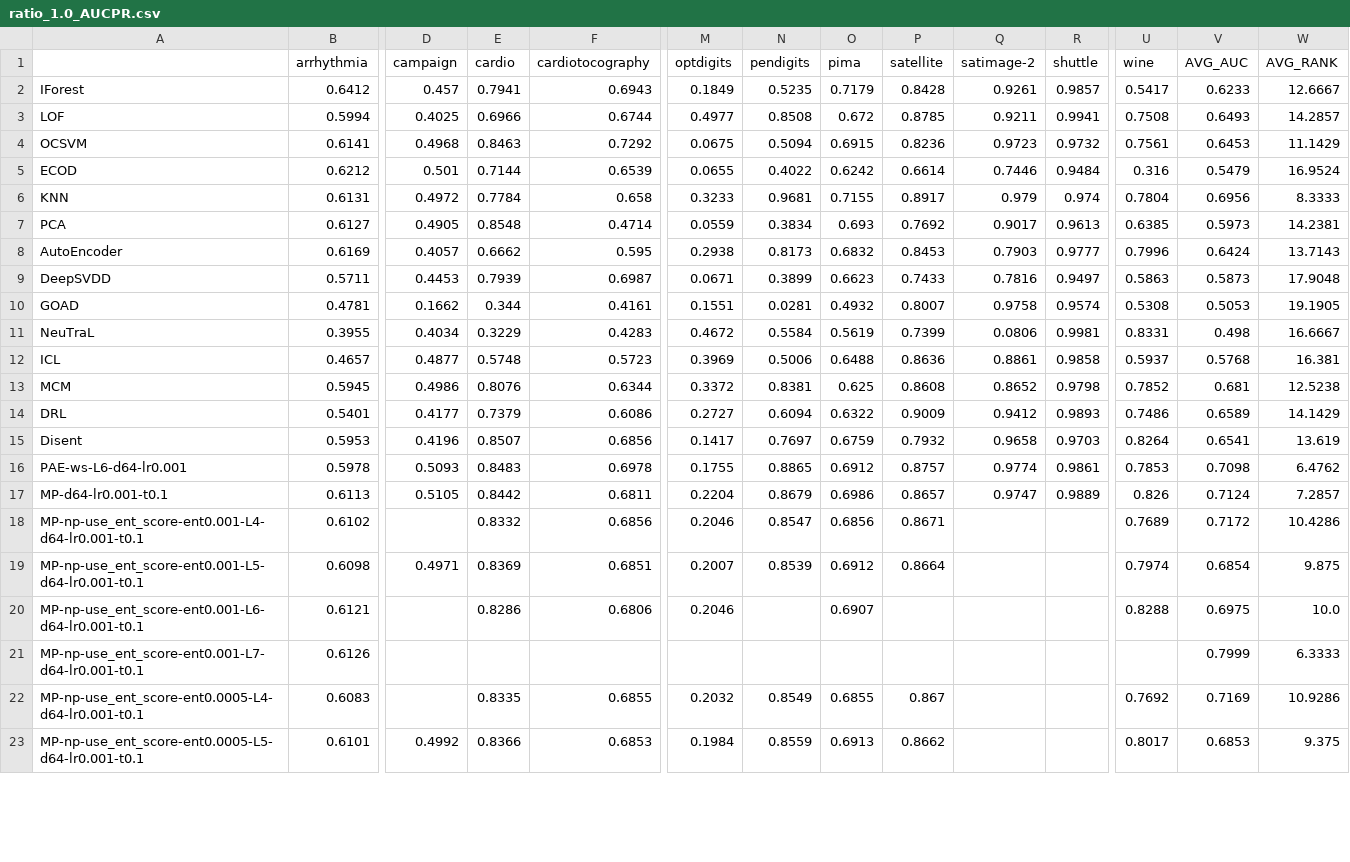
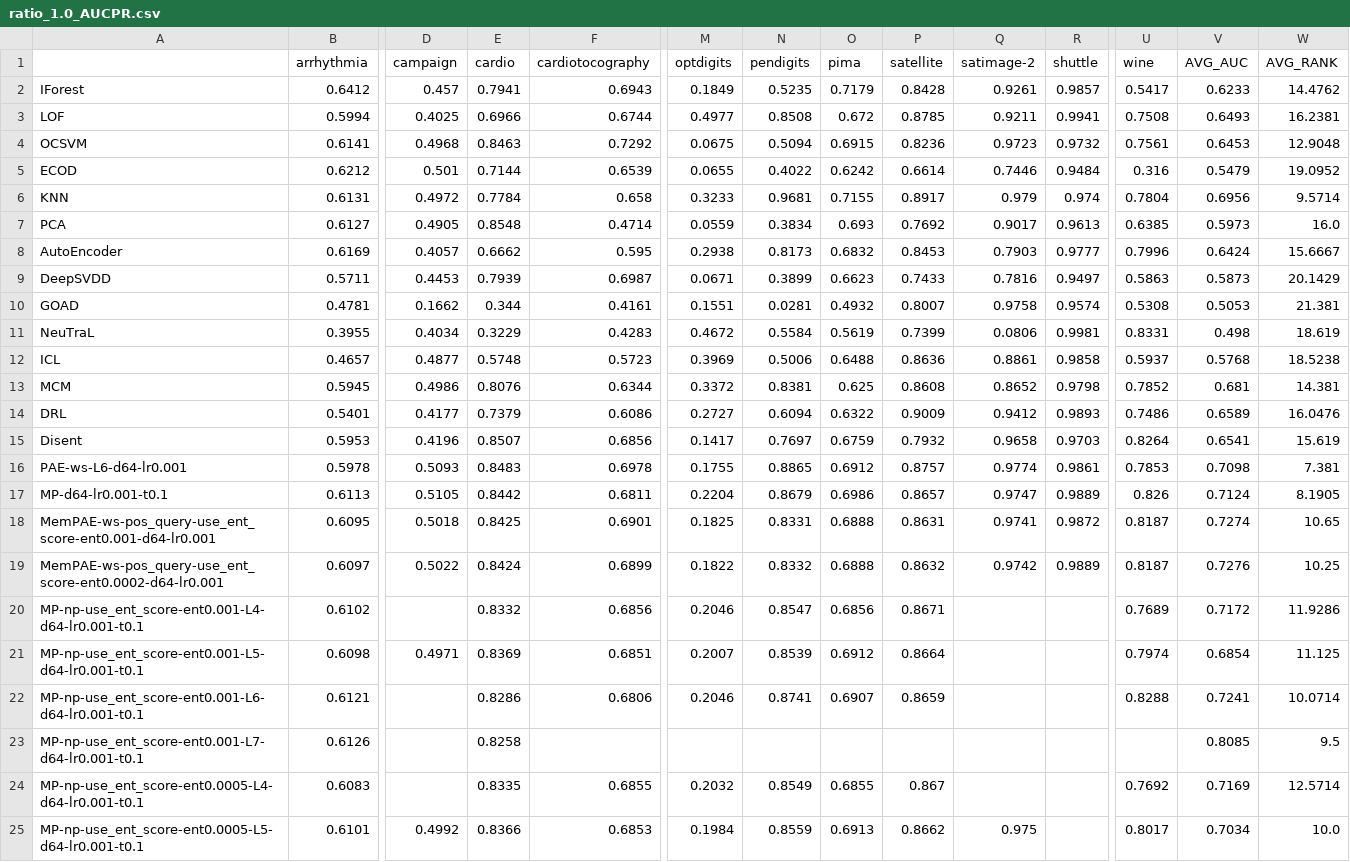
Before and after one commit to Cheol-Will/perceiver-ad, a CSV file: metrics/ratio_1.0_AUCPR.csv, drawn as a sheet; only a part is shown, gaps mark what is left out; addresses are those after the commit; rows hold the shown columns only; the diff covers the shown part only; the diff names each change by its address in the sheet, - before the commit and + after, or states it on an @@ line.

```diff
--- a/metrics/ratio_1.0_AUCPR.csv
+++ b/metrics/ratio_1.0_AUCPR.csv
-W2 (AVG_RANK): 12.6667
+W2 (AVG_RANK): 14.4762
-W3 (AVG_RANK): 14.2857
+W3 (AVG_RANK): 16.2381
-W4 (AVG_RANK): 11.1429
+W4 (AVG_RANK): 12.9048
-W5 (AVG_RANK): 16.9524
+W5 (AVG_RANK): 19.0952
-W6 (AVG_RANK): 8.3333
+W6 (AVG_RANK): 9.5714
-W7 (AVG_RANK): 14.2381
+W7 (AVG_RANK): 16.0
-W8 (AVG_RANK): 13.7143
+W8 (AVG_RANK): 15.6667
-W9 (AVG_RANK): 17.9048
+W9 (AVG_RANK): 20.1429
-W10 (AVG_RANK): 19.1905
+W10 (AVG_RANK): 21.381
-W11 (AVG_RANK): 16.6667
+W11 (AVG_RANK): 18.619
-W12 (AVG_RANK): 16.381
+W12 (AVG_RANK): 18.5238
-W13 (AVG_RANK): 12.5238
+W13 (AVG_RANK): 14.381
-W14 (AVG_RANK): 14.1429
+W14 (AVG_RANK): 16.0476
-W15 (AVG_RANK): 13.619
+W15 (AVG_RANK): 15.619
-W16 (AVG_RANK): 6.4762
+W16 (AVG_RANK): 7.381
-W17 (AVG_RANK): 7.2857
+W17 (AVG_RANK): 8.1905
+row 18: MemPAE-ws-pos_query-use_ent_score-ent0.001-d64-lr0.001 | 0.6095 | 0.5018 | 0.8425 | 0.6901 | 0.1825 | 0.8331 | 0.6888 | 0.8631 | 0.9741 | 0.9872 | 0.8187 | 0.7274 | 10.65
+row 19: MemPAE-ws-pos_query-use_ent_score-ent0.0002-d64-lr0.001 | 0.6097 | 0.5022 | 0.8424 | 0.6899 | 0.1822 | 0.8332 | 0.6888 | 0.8632 | 0.9742 | 0.9889 | 0.8187 | 0.7276 | 10.25
-W20 (AVG_RANK): 10.4286
+W20 (AVG_RANK): 11.9286
-W21 (AVG_RANK): 9.875
+W21 (AVG_RANK): 11.125
-N22 (pendigits): (empty)
+N22 (pendigits): 0.8741
-P22 (satellite): (empty)
+P22 (satellite): 0.8659
-V22 (AVG_AUC): 0.6975
+V22 (AVG_AUC): 0.7241
-W22 (AVG_RANK): 10.0
+W22 (AVG_RANK): 10.0714
-E23 (cardio): (empty)
+E23 (cardio): 0.8258
-V23 (AVG_AUC): 0.7999
+V23 (AVG_AUC): 0.8085
-W23 (AVG_RANK): 6.3333
+W23 (AVG_RANK): 9.5
-W24 (AVG_RANK): 10.9286
+W24 (AVG_RANK): 12.5714
-Q25 (satimage-2): (empty)
+Q25 (satimage-2): 0.975
-V25 (AVG_AUC): 0.6853
+V25 (AVG_AUC): 0.7034
-W25 (AVG_RANK): 9.375
+W25 (AVG_RANK): 10.0
```
Also changed, not shown: 17 edited cells elsewhere in this file, metrics/ratio_1.0_AUCPR_T.csv, metrics/ratio_1.0_AUCROC.csv, 5 other files.
